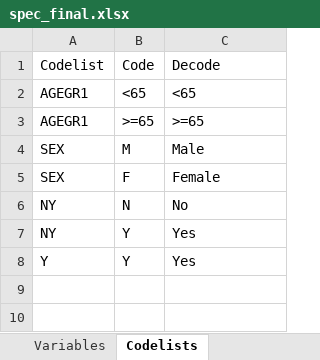
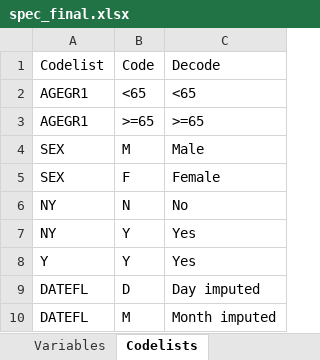
Before and after one commit to Yilinhe2021/cdisc-spec-agent, an Excel workbook: examples/adam/spec_final.xlsx, sheet Codelists, drawn as a sheet; values as stored, in another font and other column widths than the file's, no borders; the diff names each change by its address in the sheet, - before the commit and + after, or states it on an @@ line.

Commit message:
Compiler: partial-date imputation + flag, coalesce, upcase, earliest/latest; ADAE example imputes ASTDT

```diff
--- a/examples/adam/spec_final.xlsx (sheet Codelists)
+++ b/examples/adam/spec_final.xlsx (sheet Codelists)
+row 9: DATEFL | D | Day imputed
+row 10: DATEFL | M | Month imputed
```
Also changed, not shown: sheet Variables, examples/adam/spec_draft.xlsx, 6 other files.
